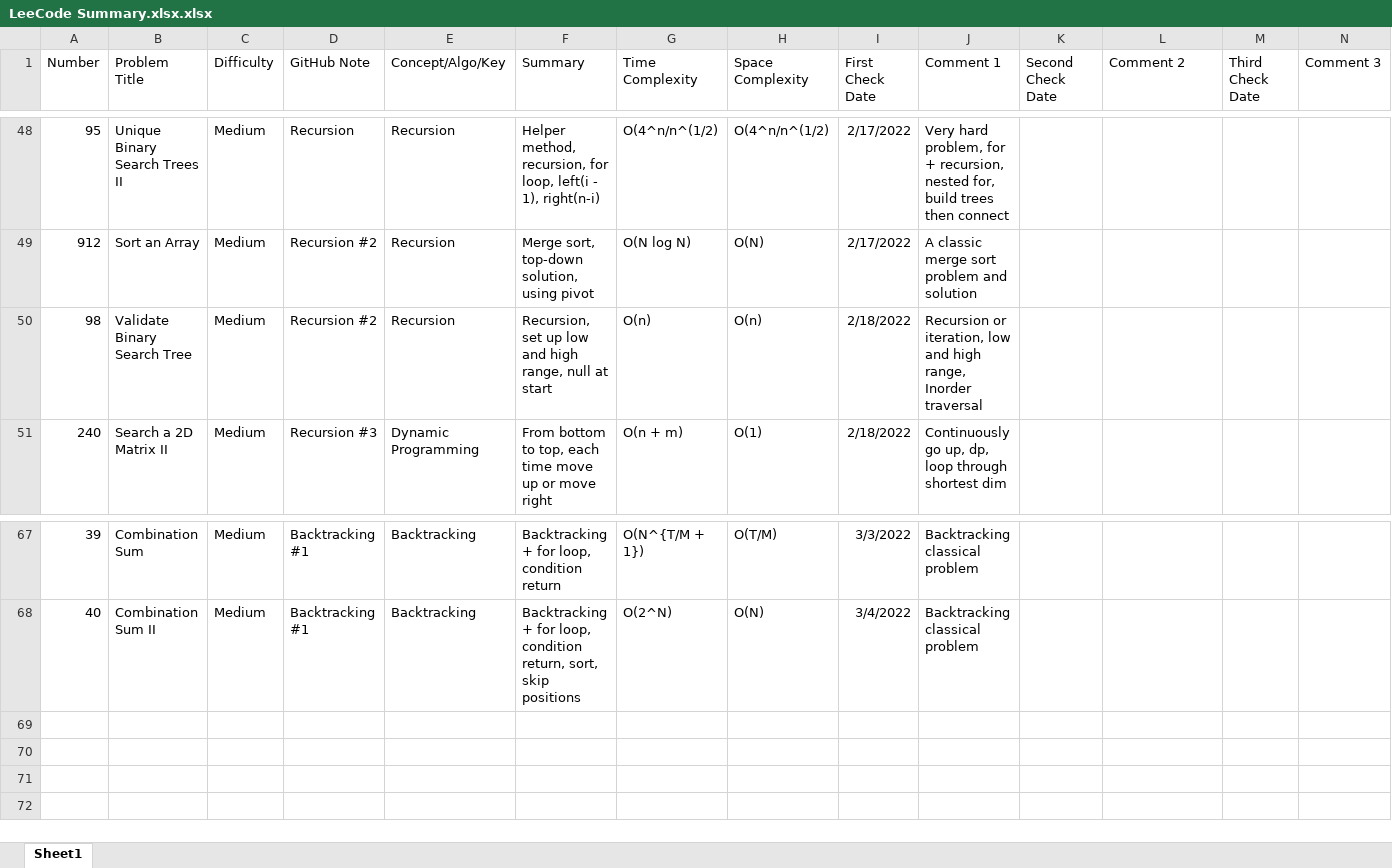
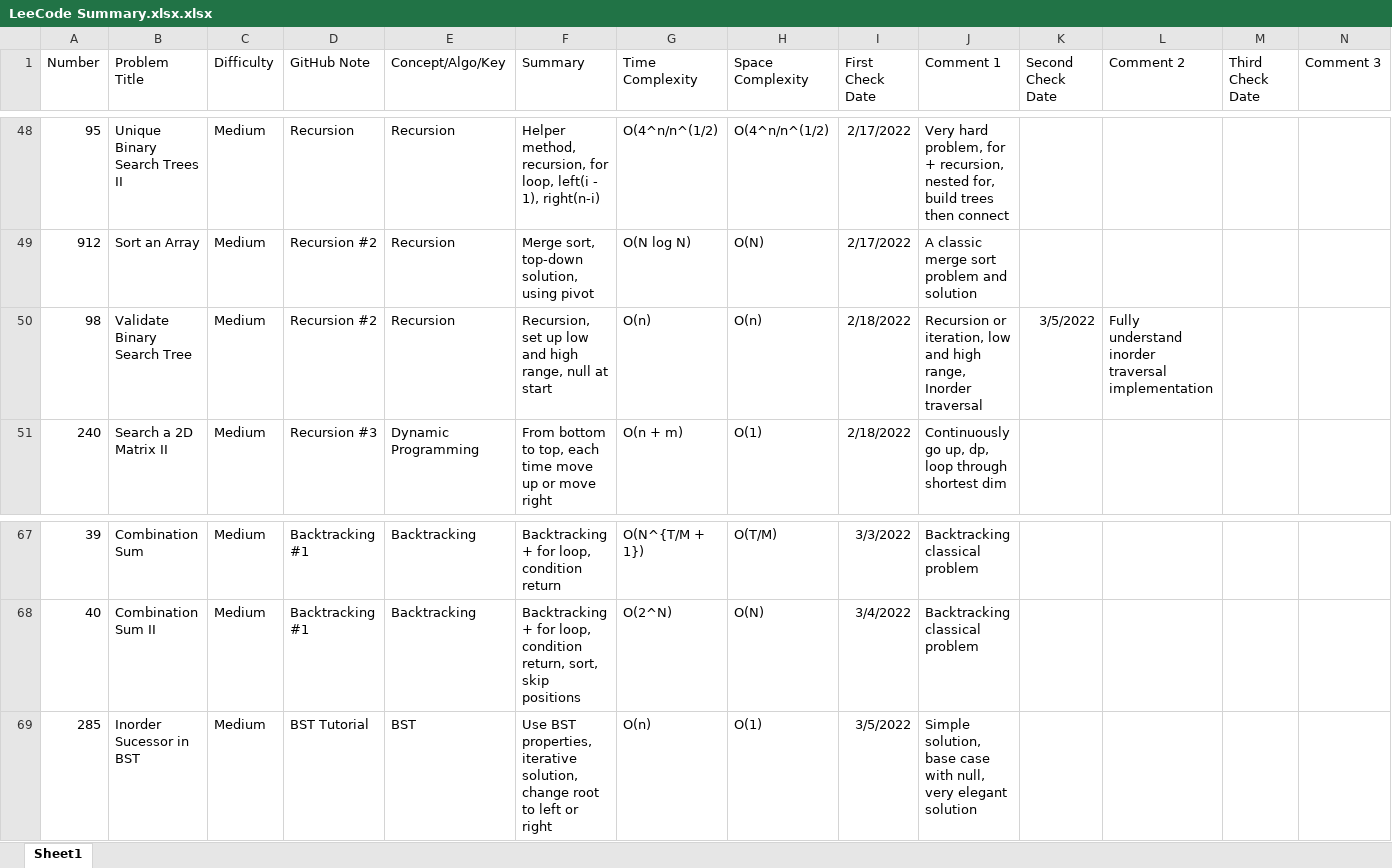
Before and after one commit to hhhwenjun/leetcode-note-java, an Excel workbook: LeeCode Summary.xlsx.xlsx, sheet Sheet1, drawn as a sheet; only a part is shown, gaps mark what is left out; values as stored, in another font and other column widths than the file's, no borders; the diff names each change by its address in the sheet, - before the commit and + after, or states it on an @@ line.

```diff
--- a/LeeCode Summary.xlsx.xlsx (sheet Sheet1)
+++ b/LeeCode Summary.xlsx.xlsx (sheet Sheet1)
-K50 (Second Check Date): (empty)
+K50 (Second Check Date): 3/5/2022
-L50 (Comment 2): (empty)
+L50 (Comment 2): Fully understand inorder traversal implementation
+row 69: 285 | Inorder Sucessor in BST | Medium | BST Tutorial | BST | Use BST properties, iterative solution, change root to left or right | O(n) | O(1) | 3/5/2022 | Simple solution, base case with null, very elegant solution
```
Also changed, not shown: 3 other files.
